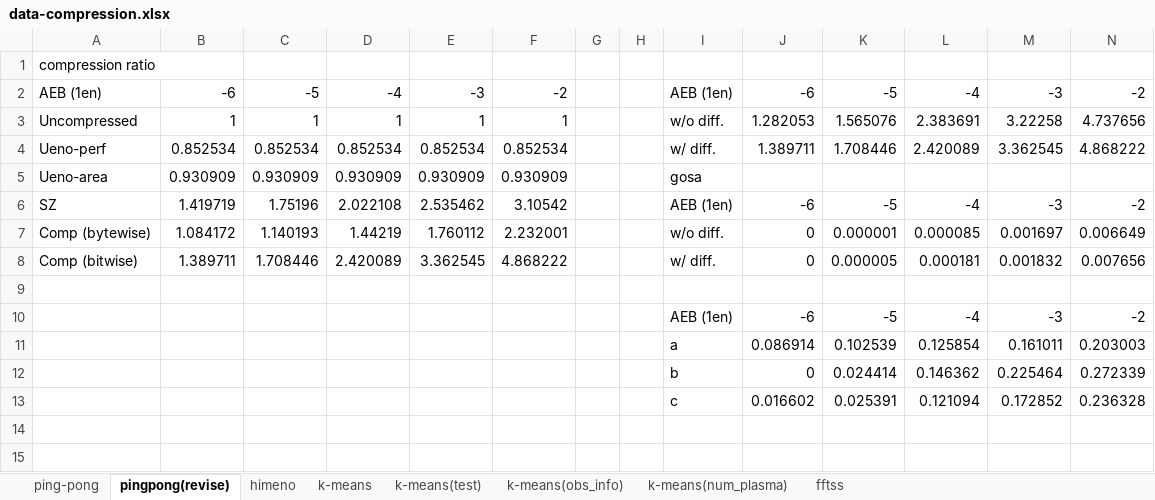
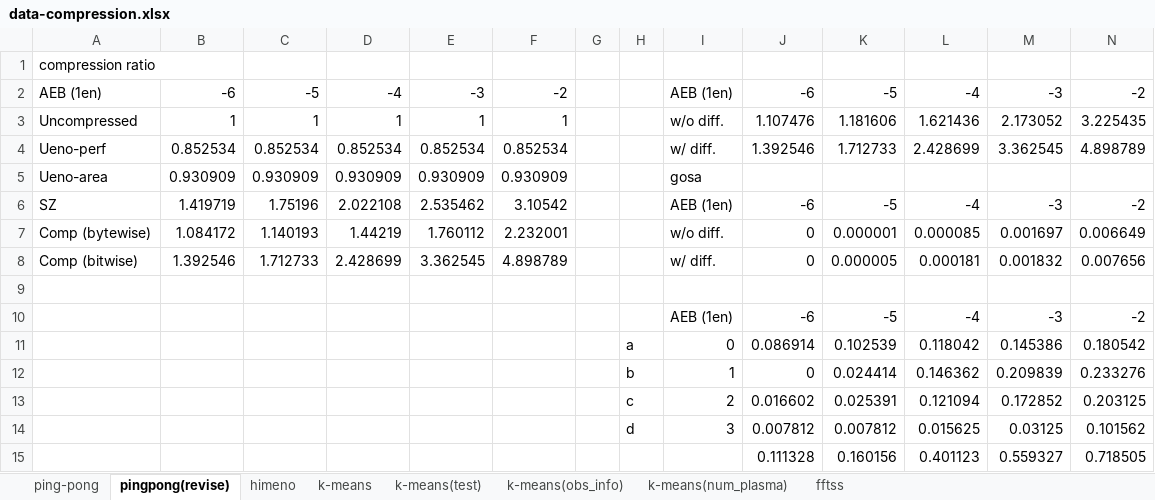
Before and after one commit to smallcat9603/data-compression, an Excel workbook: impl/data-compression.xlsx, sheet pingpong(revise), drawn as a sheet; only a part is shown; values as stored, in another font and other column widths than the file's, no borders; charts and pictures not drawn; removed rows and columns are numbered as before the commit, all else as after; rows hold the shown columns only; the diff names each change by its address in the sheet, - before the commit and + after, or states it on an @@ line.

```diff
--- a/impl/data-compression.xlsx (sheet pingpong(revise))
+++ b/impl/data-compression.xlsx (sheet pingpong(revise))
-J3: 1.282053
+J3: 1.107476
-K3: 1.565076
+K3: 1.181606
-L3: 2.383691
+L3: 1.621436
-M3: 3.22258
+M3: 2.173052
-N3: 4.737656
+N3: 3.225435
-J4: 1.389711
+J4: 1.392546
-K4: 1.708446
+K4: 1.712733
-L4: 2.420089
+L4: 2.428699
-N4: 4.868222
+N4: 4.898789
-B8: 1.389711
+B8: 1.392546
-C8: 1.708446
+C8: 1.712733
-D8: 2.420089
+D8: 2.428699
-F8: 4.868222
+F8: 4.898789
-row 11:  |  |  |  |  |  |  |  | a | 0.086914 | 0.102539 | 0.125854 | 0.161011 | 0.203003
-row 12:  |  |  |  |  |  |  |  | b | 0 | 0.024414 | 0.146362 | 0.225464 | 0.272339
+row 11:  |  |  |  |  |  |  | a | 0 | 0.086914 | 0.102539 | 0.118042 | 0.145386 | 0.180542
+row 12:  |  |  |  |  |  |  | b | 1 | 0 | 0.024414 | 0.146362 | 0.209839 | 0.233276
-H13: (empty)
+H13: c
-I13: c
+I13: 2
-N13: 0.236328
+N13: 0.203125
+row 14:  |  |  |  |  |  |  | d | 3 | 0.007812 | 0.007812 | 0.015625 | 0.03125 | 0.101562
+row 15:  |  |  |  |  |  |  |  |  | 0.111328 | 0.160156 | 0.401123 | 0.559327 | 0.718505
```
Also changed, not shown: charts or pictures, 2 other files.
